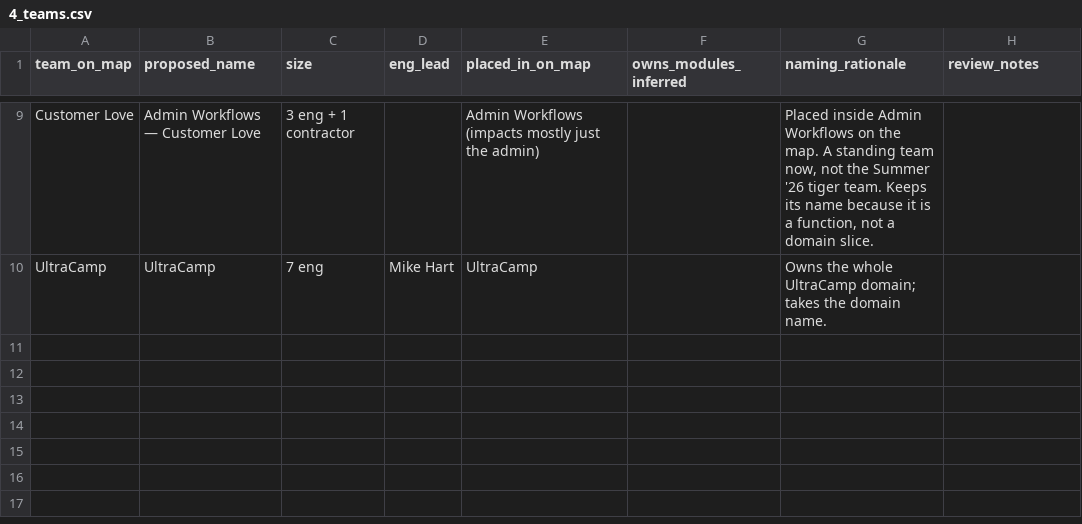
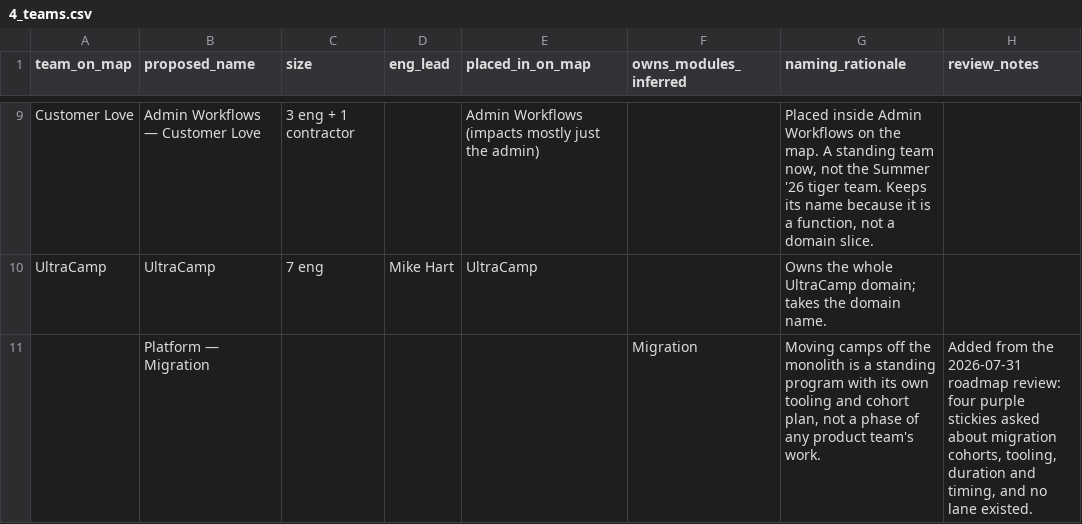
Before and after one commit to jaredbdaniels/loop_roadmap, a CSV file: docs/seed-redesign/4_teams.csv, drawn as a sheet; only a part is shown, gaps mark what is left out.

```diff
--- a/docs/seed-redesign/4_teams.csv
+++ b/docs/seed-redesign/4_teams.csv
@@ -10 +10,2 @@ Customer Love,Admin Workflows — Customer Love,3 eng + 1 contractor,,Admin Work
 UltraCamp,UltraCamp,7 eng,Mike Hart,UltraCamp,,Owns the whole UltraCamp domain; takes the domain name.,
+,Platform — Migration,,,,Migration,"Moving camps off the monolith is a standing program with its own tooling and cohort plan, not a phase of any product team's work.","Added from the 2026-07-31 roadmap review: four purple stickies asked about migration cohorts, tooling, duration and timing, and no lane existed."
```
Also changed, not shown: docs/seed-redesign/1_jtbds.csv, docs/seed-redesign/2_capabilities.csv, 9 other files.
